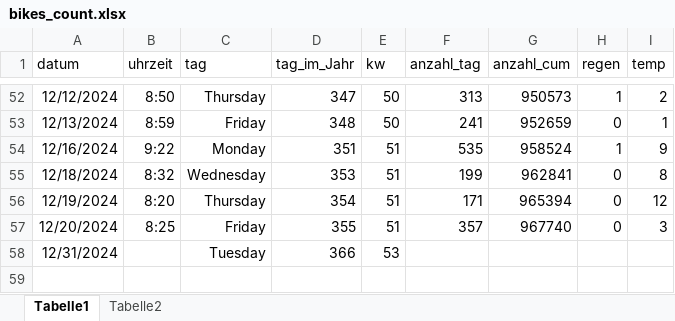
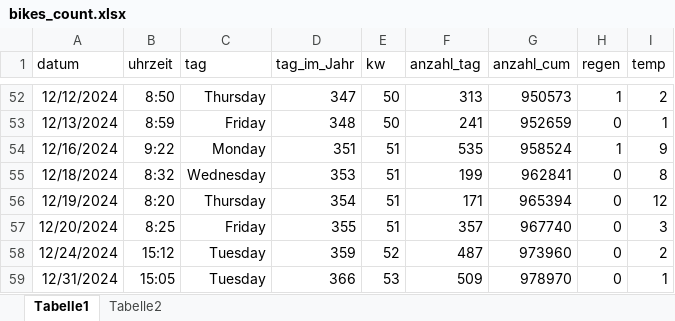
Before and after one commit to jkruppa/teaching, an Excel workbook: lecture/WiSe_Spezielle_Statistik/bikes_count.xlsx, sheet Tabelle1, drawn as a sheet; only a part is shown, gaps mark what is left out; values as stored, in another font and other column widths than the file's, no borders; addresses are those after the commit; the diff names each change by its address in the sheet, - before the commit and + after, or states it on an @@ line.

```diff
--- a/lecture/WiSe_Spezielle_Statistik/bikes_count.xlsx (sheet Tabelle1)
+++ b/lecture/WiSe_Spezielle_Statistik/bikes_count.xlsx (sheet Tabelle1)
+row 58: 12/24/2024 | 15:12 | Tuesday | 359 | 52 | 487 | 973960 | 0 | 2
-B59 (uhrzeit): (empty)
+B59 (uhrzeit): 15:05
-F59 (anzahl_tag): (empty)
+F59 (anzahl_tag): 509
-G59 (anzahl_cum): (empty)
+G59 (anzahl_cum): 978970
-H59 (regen): (empty)
+H59 (regen): 0
-I59 (temp): (empty)
+I59 (temp): 1
```
Also changed, not shown: formulas that keep their value, 1 other file.
